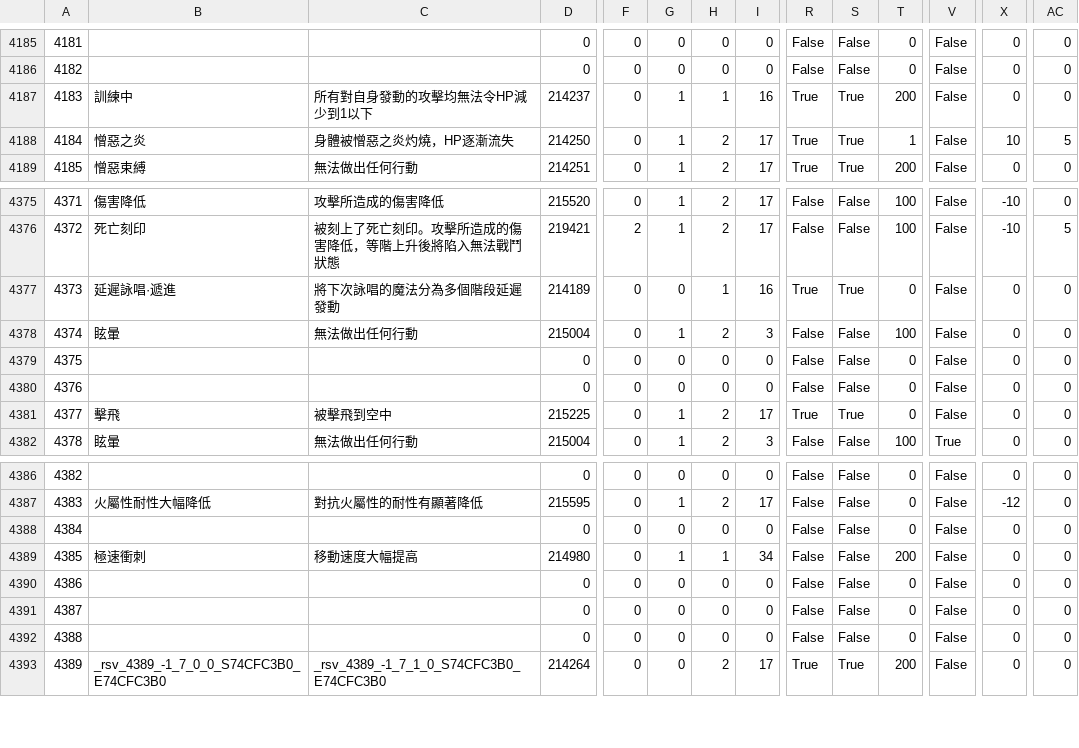
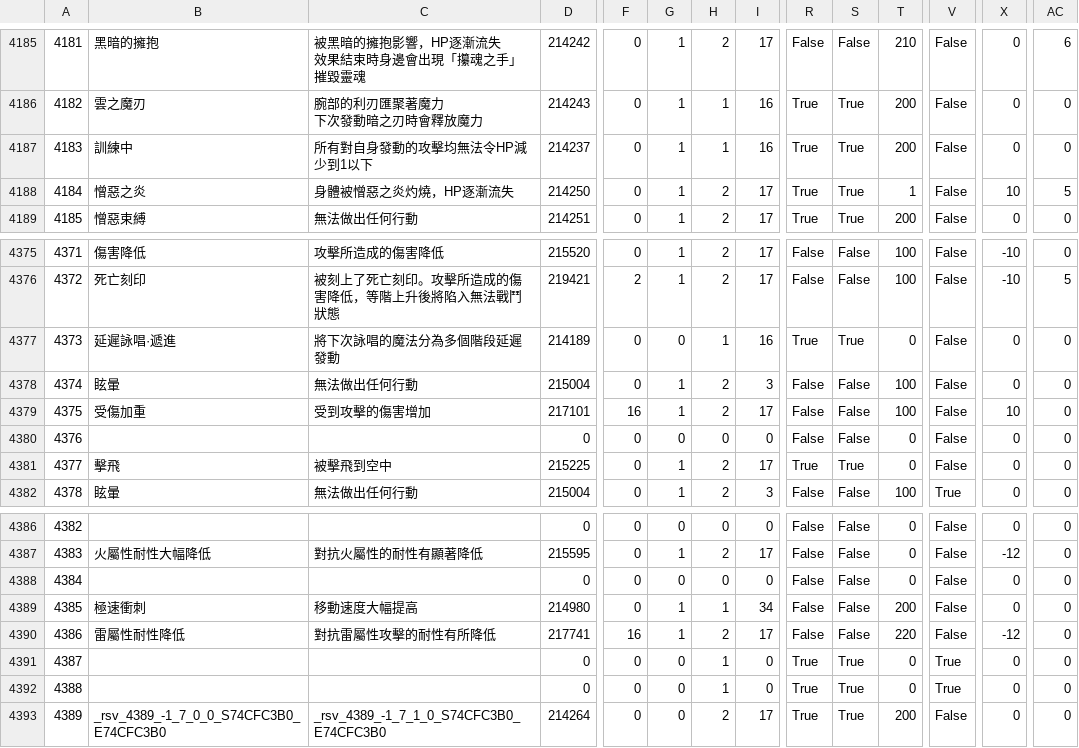
Before and after one commit to Zeffuro/SimpleTriggernometryTriggerCreator, a CSV file: tc/Status.csv, drawn as a sheet; only a part is shown, gaps mark what is left out; ↵ is a line break in a cell; the diff covers the shown part only; the diff names each change by its address in the sheet, - before the commit and + after, or states it on an @@ line.

```diff
--- a/tc/Status.csv
+++ b/tc/Status.csv
-B4185: (empty)
+B4185: 黑暗的擁抱
-C4185: (empty)
+C4185: 被黑暗的擁抱影響，HP逐漸流失 ↵ 效果結束時身邊會出現「攥魂之手」摧毀靈魂
-D4185: 0
+D4185: 214242
-G4185:G4186: 0
+G4185:G4186: 1
-H4185: 0
+H4185: 2
-I4185: 0
+I4185: 17
-T4185: 0
+T4185: 210
-AC4185: 0
+AC4185: 6
-B4186: (empty)
+B4186: 雲之魔刃
-C4186: (empty)
+C4186: 腕部的利刃匯聚著魔力 ↵ 下次發動暗之刃時會釋放魔力
-D4186: 0
+D4186: 214243
-H4186: 0
+H4186: 1
-I4186: 0
+I4186: 16
-R4186: False
+R4186: True
-S4186: False
+S4186: True
-T4186: 0
+T4186: 200
-B4379: (empty)
+B4379: 受傷加重
-C4379: (empty)
+C4379: 受到攻擊的傷害增加
-D4379: 0
+D4379: 217101
-F4379: 0
+F4379: 16
-G4379: 0
+G4379: 1
-H4379: 0
+H4379: 2
-I4379: 0
+I4379: 17
-T4379: 0
+T4379: 100
-X4379: 0
+X4379: 10
-B4390: (empty)
+B4390: 雷屬性耐性降低
-C4390: (empty)
+C4390: 對抗雷屬性攻擊的耐性有所降低
-D4390: 0
+D4390: 217741
-F4390: 0
+F4390: 16
-G4390: 0
+G4390: 1
-H4390: 0
+H4390: 2
-I4390: 0
+I4390: 17
-T4390: 0
+T4390: 220
-X4390: 0
+X4390: -12
-H4391:H4392: 0
+H4391:H4392: 1
-R4391:R4392: False
+R4391:R4392: True
-S4391:S4392: False
+S4391:S4392: True
-V4391:V4392: False
+V4391:V4392: True
```
Also changed, not shown: 62 edited cells elsewhere in this file, 3 other files.
